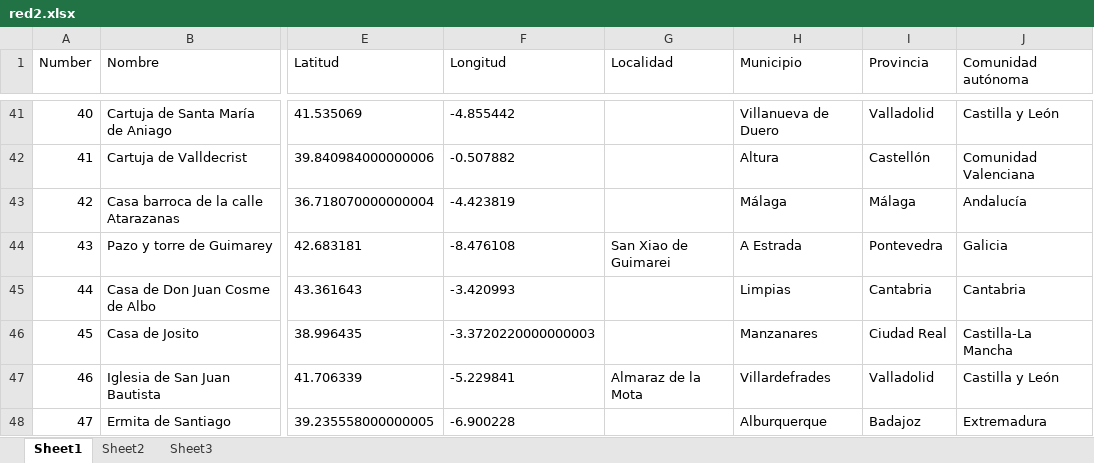
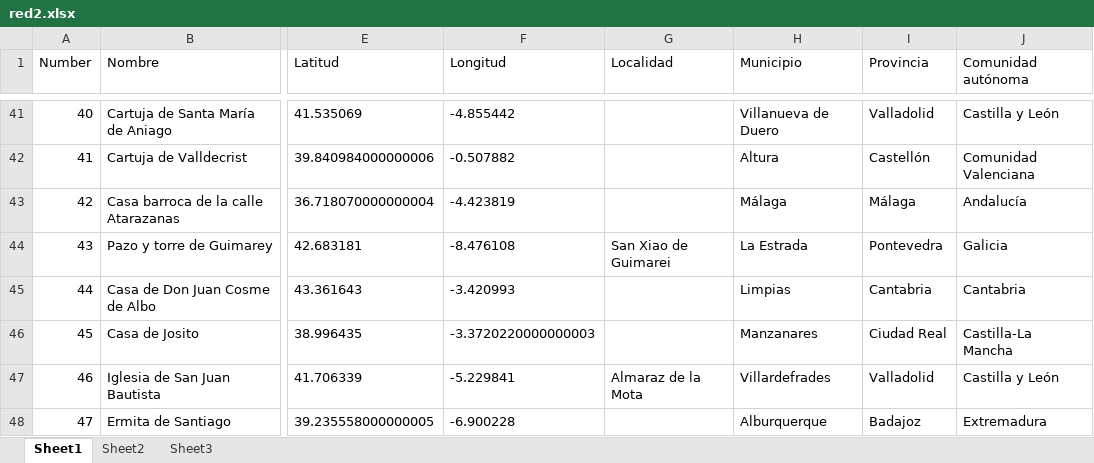
Before and after one commit to miguel-angel-monjas/red_list, an Excel workbook: red2.xlsx, sheet Sheet1, drawn as a sheet; only a part is shown, gaps mark what is left out; values as stored, in another font and other column widths than the file's, no borders; table styles not drawn; the diff covers the shown part only; the diff names each change by its address in the sheet, - before the commit and + after, or states it on an @@ line.

Commit message:
Full municipality review

```diff
--- a/red2.xlsx (sheet Sheet1)
+++ b/red2.xlsx (sheet Sheet1)
-H44 (Municipio): A Estrada
+H44 (Municipio): La Estrada
```
Also changed, not shown: 33 edited cells elsewhere in this sheet.
